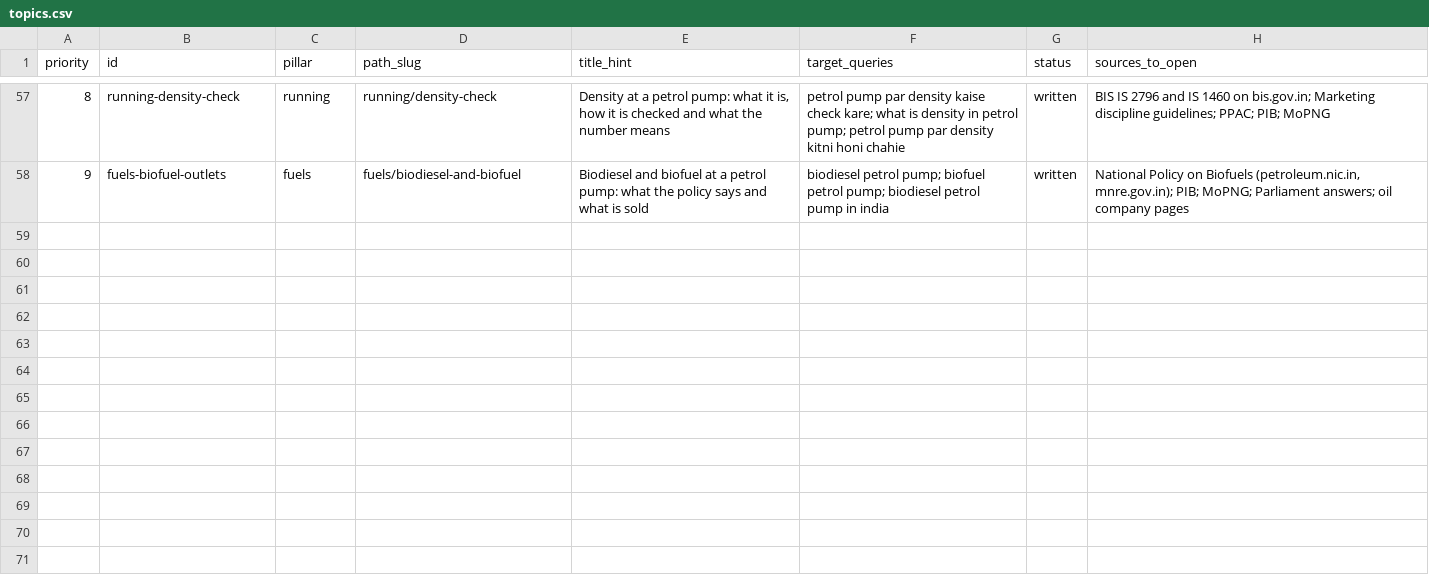
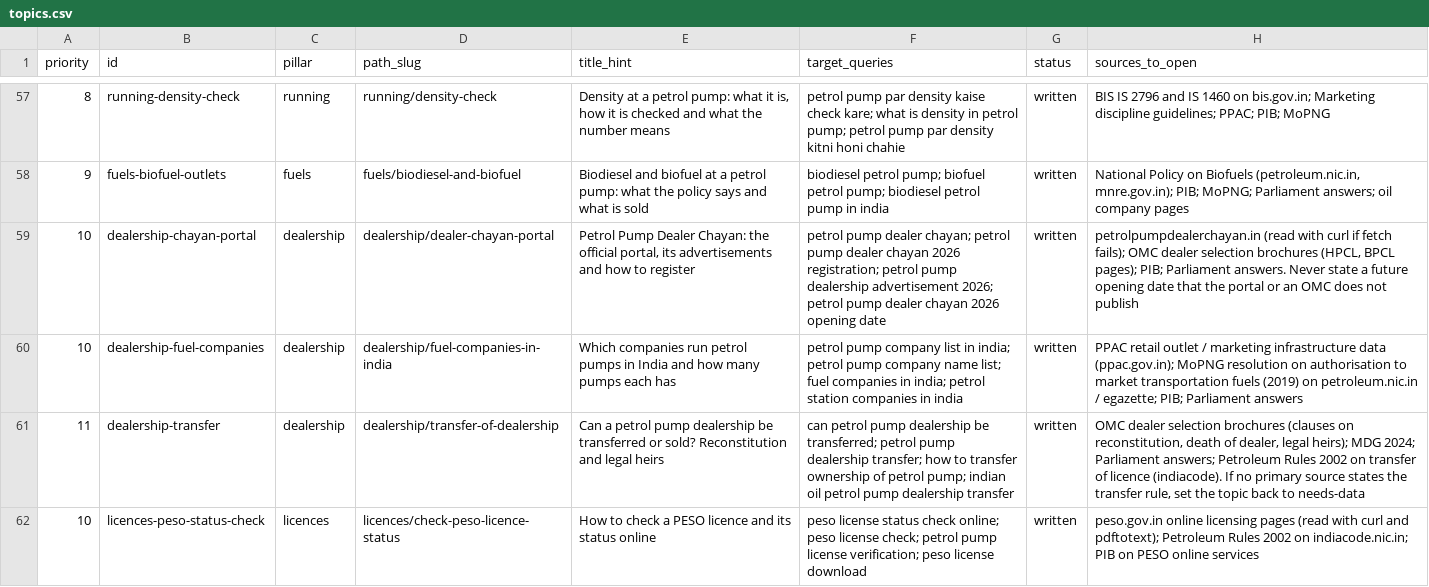
Before and after one commit to mdg-services/mdg-landing, a CSV file: pump-guide/topics.csv, drawn as a sheet; only a part is shown, gaps mark what is left out; the diff covers the shown part only; the diff names each change by its address in the sheet, - before the commit and + after, or states it on an @@ line.

Commit message:
content(petrol-pump): 16 pages queued for 2026-11-22 to 2026-11-24, 10 a day
Eight new topics, English and Hindi, each fact-checked against its sources on 20 Nov 2026:

- dealership-chayan-portal: petrolpumpdealerchayan.in (portal, FAQ, fraud notice); OMC selection brochure June 2023; HPCL dealership page
- dealership-fuel-companies: PPAC Snapshot Nov 2026 table 14 (as on 01.11.2026, provisional); MoPNG resolution 8 Nov 2019 and amendment 10 Aug 2026
- dealership-transfer: OMC reconstitution guidelines 2018 (HPCL site); Petroleum Rules 2002 rule 156
- licences-peso-status-check: peso.gov.in Application Status and NSWS pages; online.peso.gov.in Public Domain; Petroleum Rules 2002 rules 133, 142, 159
- licences-petroleum-rules-2002: Petroleum Rules 2002 full text (PESO); Petroleum (Amendment) Rules 2024, GSR 154(E); PESO notification 29 Mar 2026
- running-inspections: MS and HSD Order 2005 clauses 7-8; Petroleum Rules 2002 rule 198; MDG 2024; GSR 905(E)
- site-agricultural-land: HPCL Rajasthan land notice 2025; BPCL land procurement notice; BPCL selection brochure 2023
- fuels-adblue: BIS IS 17042 summary; PIB 25 Jul 2022; BPCL MAK AdBlue page; HP Lubricants DEF page

Also freezes pages live through day 12 (20 Nov) in release-history.

```diff
--- a/pump-guide/topics.csv
+++ b/pump-guide/topics.csv
+row 59: 10 | dealership-chayan-portal | dealership | dealership/dealer-chayan-portal | Petrol Pump Dealer Chayan: the official portal, its advertisements and how to register | petrol pump dealer chayan; petrol pump dealer chayan 2026 registration; petrol pump dealership advertisement 2026; petrol pump dealer chayan 2026 opening date | written | petrolpumpdealerchayan.in (read with curl if fetch fails); OMC dealer selection brochures (HPCL, BPCL pages); PIB; Parliament answers. Never state a future opening date that the portal or an OMC does not publish
+row 60: 10 | dealership-fuel-companies | dealership | dealership/fuel-companies-in-india | Which companies run petrol pumps in India and how many pumps each has | petrol pump company list in india; petrol pump company name list; fuel companies in india; petrol station companies in india | written | PPAC retail outlet / marketing infrastructure data (ppac.gov.in); MoPNG resolution on authorisation to market transportation fuels (2019) on petroleum.nic.in / egazette; PIB; Parliament answers
+row 61: 11 | dealership-transfer | dealership | dealership/transfer-of-dealership | Can a petrol pump dealership be transferred or sold? Reconstitution and legal heirs | can petrol pump dealership be transferred; petrol pump dealership transfer; how to transfer ownership of petrol pump; indian oil petrol pump dealership transfer | written | OMC dealer selection brochures (clauses on reconstitution, death of dealer, legal heirs); MDG 2024; Parliament answers; Petroleum Rules 2002 on transfer of licence (indiacode). If no primary source states the transfer rule, set the topic back to needs-data
+row 62: 10 | licences-peso-status-check | licences | licences/check-peso-licence-status | How to check a PESO licence and its status online | peso license status check online; peso license check; petrol pump license verification; peso license download | written | peso.gov.in online licensing pages (read with curl and pdftotext); Petroleum Rules 2002 on indiacode.nic.in; PIB on PESO online services
```
Also changed, not shown: 4 added rows elsewhere in this file, 18 other files.
